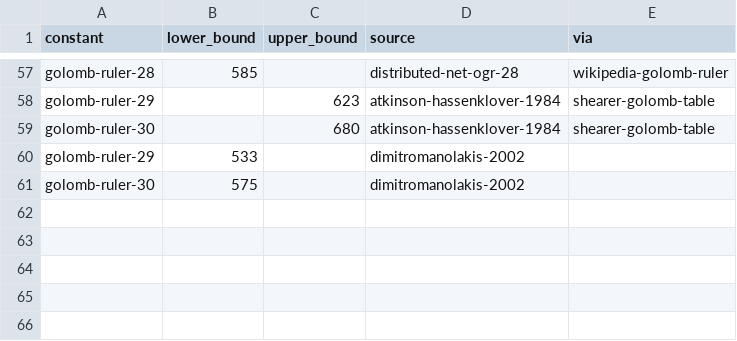
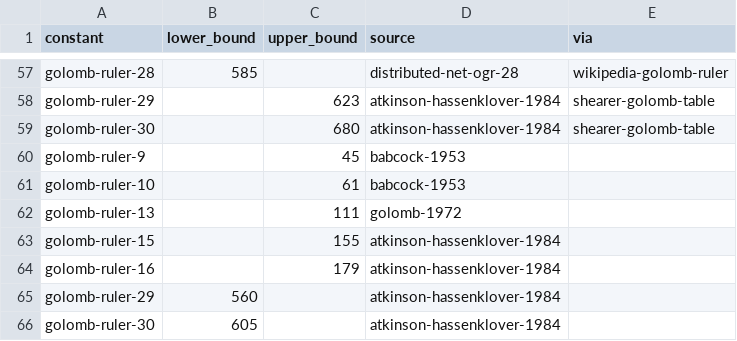
Before and after one commit to bargainlandz-code/leaps-in-bounds, a CSV file: literature/bounds/golomb-ruler.csv, drawn as a sheet; only a part is shown, gaps mark what is left out.

```diff
--- a/literature/bounds/golomb-ruler.csv
+++ b/literature/bounds/golomb-ruler.csv
@@ -59,3 +59,8 @@ golomb-ruler-29,,623,atkinson-hassenklover-1984,shearer-golomb-table
 golomb-ruler-30,,680,atkinson-hassenklover-1984,shearer-golomb-table
-golomb-ruler-29,533,,dimitromanolakis-2002,
-golomb-ruler-30,575,,dimitromanolakis-2002,
+golomb-ruler-9,,45,babcock-1953,
+golomb-ruler-10,,61,babcock-1953,
+golomb-ruler-13,,111,golomb-1972,
+golomb-ruler-15,,155,atkinson-hassenklover-1984,
+golomb-ruler-16,,179,atkinson-hassenklover-1984,
+golomb-ruler-29,560,,atkinson-hassenklover-1984,
+golomb-ruler-30,605,,atkinson-hassenklover-1984,
```
Also changed, not shown: literature/bounds/busy-beaver.csv, literature/bounds/minimal-superpermutation.csv, 5 other files.
